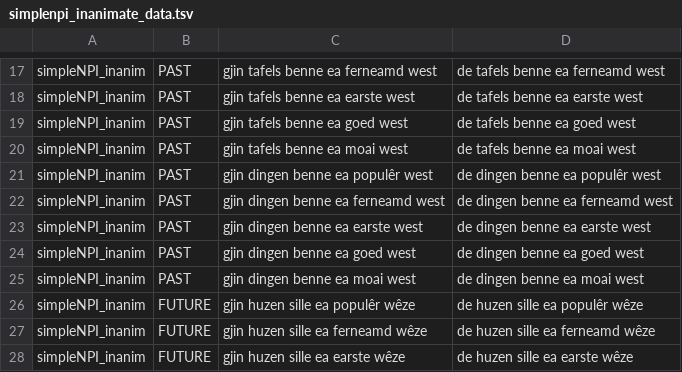
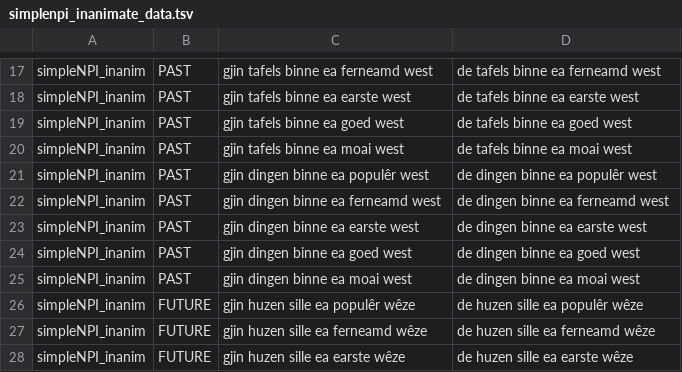
Before and after one commit to Anouck96/ThesisLandC, a TSV file: npi/data/simplenpi_inanimate_data.tsv, drawn as a sheet; only a part is shown, gaps mark what is left out; the diff covers the shown part only; the diff names each change by its address in the sheet, - before the commit and + after, or states it on an @@ line.

```diff
--- a/npi/data/simplenpi_inanimate_data.tsv
+++ b/npi/data/simplenpi_inanimate_data.tsv
-C17: gjin tafels benne ea ferneamd west
+C17: gjin tafels binne ea ferneamd west
-D17: de tafels benne ea ferneamd west
+D17: de tafels binne ea ferneamd west
-C18: gjin tafels benne ea earste west
+C18: gjin tafels binne ea earste west
-D18: de tafels benne ea earste west
+D18: de tafels binne ea earste west
-C19: gjin tafels benne ea goed west
+C19: gjin tafels binne ea goed west
-D19: de tafels benne ea goed west
+D19: de tafels binne ea goed west
-C20: gjin tafels benne ea moai west
+C20: gjin tafels binne ea moai west
-D20: de tafels benne ea moai west
+D20: de tafels binne ea moai west
-C21: gjin dingen benne ea populêr west
+C21: gjin dingen binne ea populêr west
-D21: de dingen benne ea populêr west
+D21: de dingen binne ea populêr west
-C22: gjin dingen benne ea ferneamd west
+C22: gjin dingen binne ea ferneamd west
-D22: de dingen benne ea ferneamd west
+D22: de dingen binne ea ferneamd west
-C23: gjin dingen benne ea earste west
+C23: gjin dingen binne ea earste west
-D23: de dingen benne ea earste west
+D23: de dingen binne ea earste west
-C24: gjin dingen benne ea goed west
+C24: gjin dingen binne ea goed west
-D24: de dingen benne ea goed west
+D24: de dingen binne ea goed west
-C25: gjin dingen benne ea moai west
+C25: gjin dingen binne ea moai west
-D25: de dingen benne ea moai west
+D25: de dingen binne ea moai west
```
Also changed, not shown: 32 edited cells elsewhere in this file, npi/data/npiacrossrel_animate_data.tsv, npi/data/npiacrossrel_inanimate_data.tsv, 1 other file.
